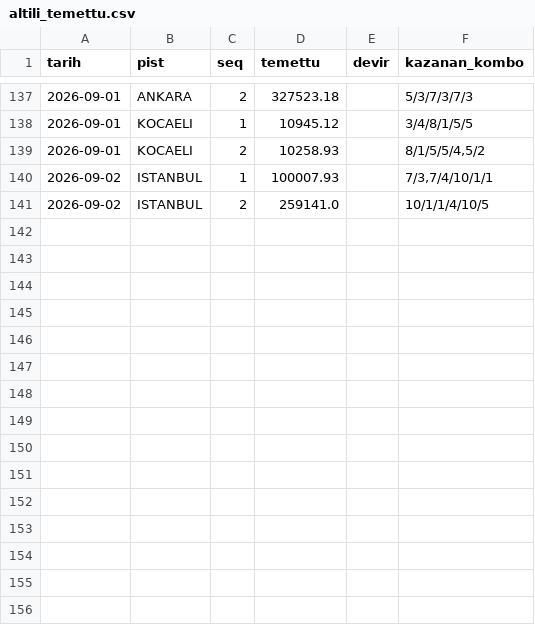
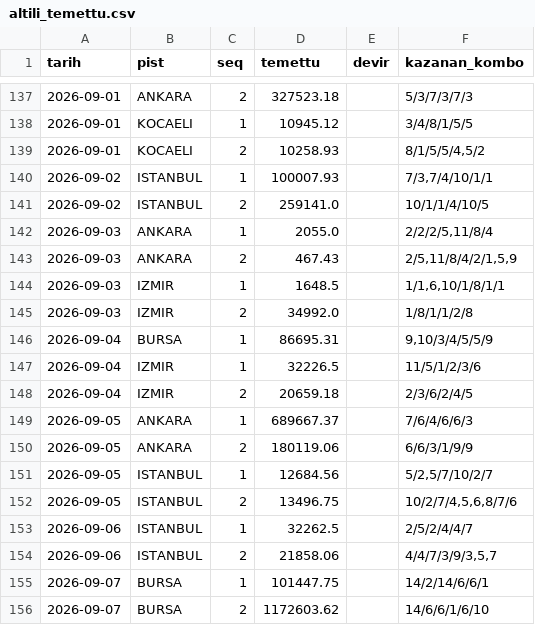
Before and after one commit to umut19171917/at-tjk-sistem, a CSV file: veri/altili_temettu.csv, drawn as a sheet; only a part is shown, gaps mark what is left out; the diff names each change by its address in the sheet, - before the commit and + after, or states it on an @@ line.

Commit message:
veri: deney kaydi 2026-09-07 (otomatik, K50)

```diff
--- a/veri/altili_temettu.csv
+++ b/veri/altili_temettu.csv
+row 142: 2026-09-03 | ANKARA | 1 | 2055.0 |  | 2/2/2/5,11/8/4
+row 143: 2026-09-03 | ANKARA | 2 | 467.43 |  | 2/5,11/8/4/2/1,5,9
+row 144: 2026-09-03 | IZMIR | 1 | 1648.5 |  | 1/1,6,10/1/8/1/1
+row 145: 2026-09-03 | IZMIR | 2 | 34992.0 |  | 1/8/1/1/2/8
+row 146: 2026-09-04 | BURSA | 1 | 86695.31 |  | 9,10/3/4/5/5/9
+row 147: 2026-09-04 | IZMIR | 1 | 32226.5 |  | 11/5/1/2/3/6
+row 148: 2026-09-04 | IZMIR | 2 | 20659.18 |  | 2/3/6/2/4/5
+row 149: 2026-09-05 | ANKARA | 1 | 689667.37 |  | 7/6/4/6/6/3
+row 150: 2026-09-05 | ANKARA | 2 | 180119.06 |  | 6/6/3/1/9/9
+row 151: 2026-09-05 | ISTANBUL | 1 | 12684.56 |  | 5/2,5/7/10/2/7
+row 152: 2026-09-05 | ISTANBUL | 2 | 13496.75 |  | 10/2/7/4,5,6,8/7/6
+row 153: 2026-09-06 | ISTANBUL | 1 | 32262.5 |  | 2/5/2/4/4/7
+row 154: 2026-09-06 | ISTANBUL | 2 | 21858.06 |  | 4/4/7/3/9/3,5,7
+row 155: 2026-09-07 | BURSA | 1 | 101447.75 |  | 14/2/14/6/6/1
+row 156: 2026-09-07 | BURSA | 2 | 1172603.62 |  | 14/6/6/1/6/10
```
Also changed, not shown: 12 other files.
